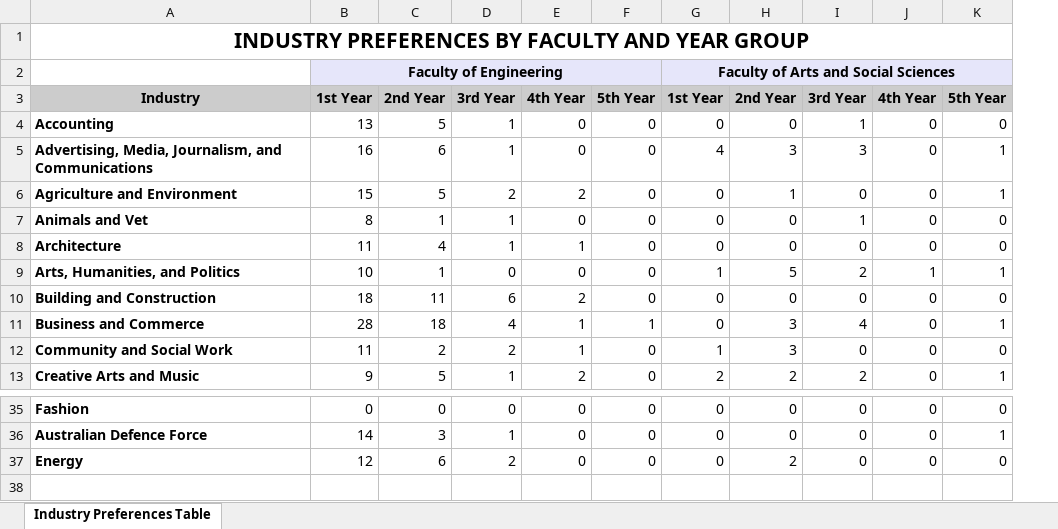
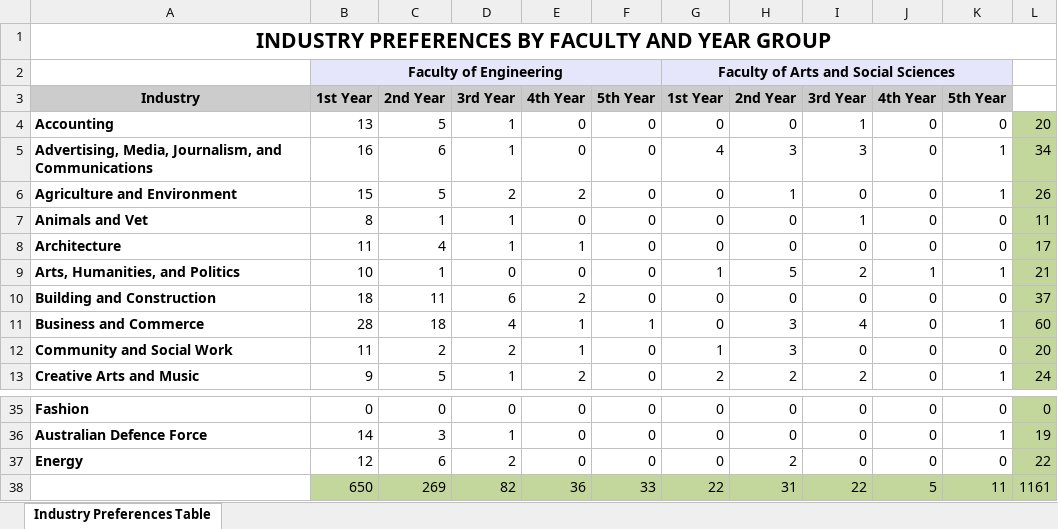
Before and after one commit to faizanarshad/Book_Generation_System, an Excel workbook: Simple_Industry_Preferences_Table.xlsx, sheet Industry Preferences Table, drawn as a sheet; only a part is shown, gaps mark what is left out; values as stored, in another font and other column widths than the file's, no borders; the diff names each change by its address in the sheet, - before the commit and + after, or states it on an @@ line.

Commit message:
Update Excel files with latest changes
- Industry_Preferences_Analysis.xlsx: Updated with latest analysis data
- Simple_Industry_Preferences_Table.xlsx: Updated with latest table format

```diff
--- a/Simple_Industry_Preferences_Table.xlsx (sheet Industry Preferences Table)
+++ b/Simple_Industry_Preferences_Table.xlsx (sheet Industry Preferences Table)
+column L, rows 4-13: 20 | 34 | 26 | 11 | 17 | 21 | 37 | 60 | 20 | 24; rows 35-37: 0 | 19 | 22
+row 38:  | 650 | 269 | 82 | 36 | 33 | 22 | 31 | 22 | 5 | 11 | 1161
```
Also changed, not shown: Industry_Preferences_Analysis.xlsx.
